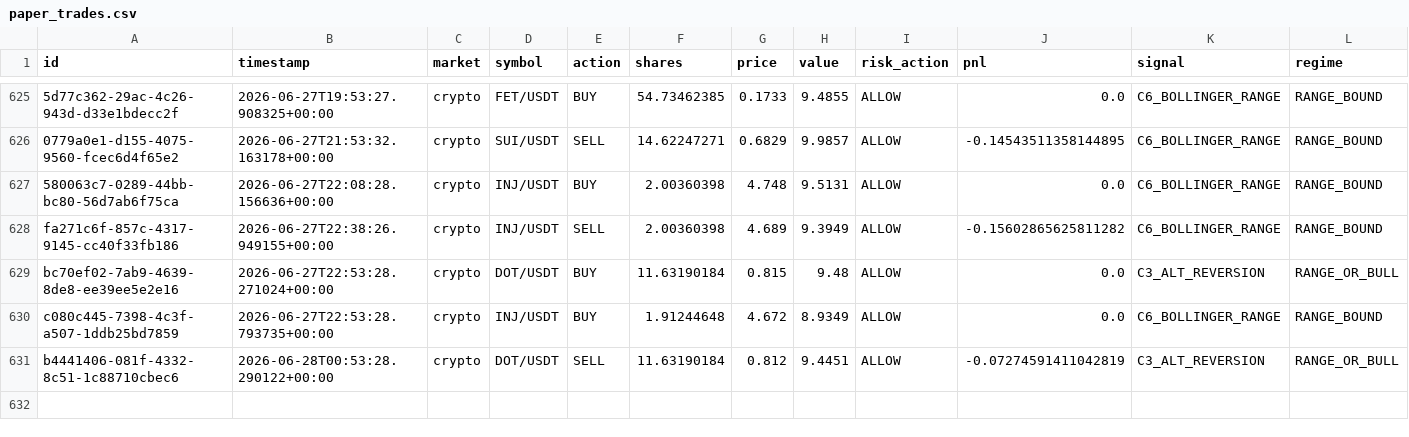
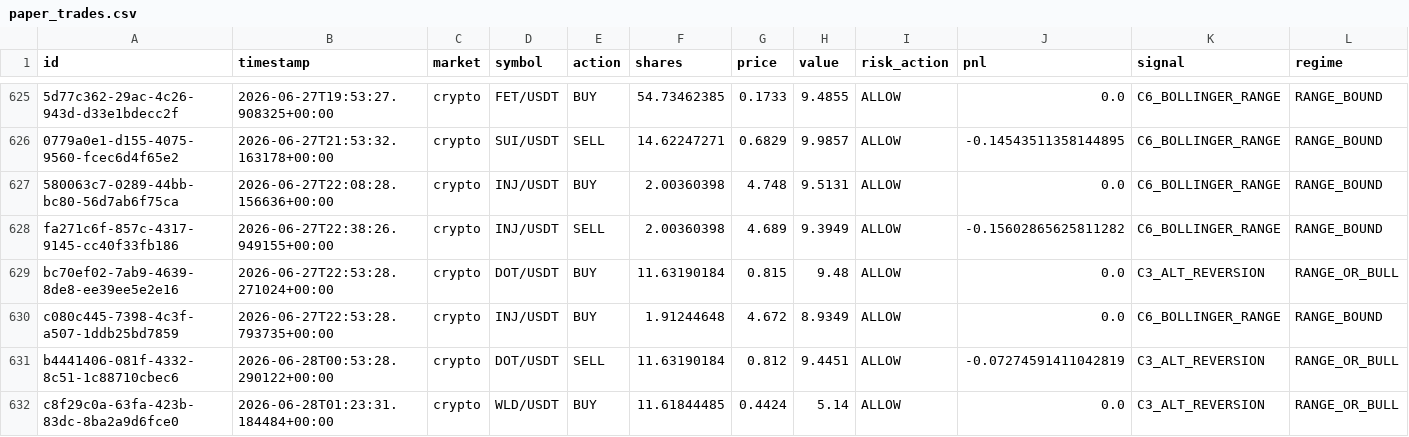
Before and after one commit to Puneethmp/AAATS, a CSV file: runtime/paper_trades.csv, drawn as a sheet; only a part is shown, gaps mark what is left out; rows hold the shown columns only; the diff names each change by its address in the sheet, - before the commit and + after, or states it on an @@ line.

Commit message:
auto: 2026-06-28T01:30:20Z trades + logs

```diff
--- a/runtime/paper_trades.csv
+++ b/runtime/paper_trades.csv
+row 632: c8f29c0a-63fa-423b-83dc-8ba2a9d6fce0 | 2026-06-28T01:23:31.184484+00:00 | crypto | WLD/USDT | BUY | 11.61844485 | 0.4424 | 5.14 | ALLOW | 0.0 | C3_ALT_REVERSION | RANGE_OR_BULL
```
Also changed, not shown: 6 other files.
